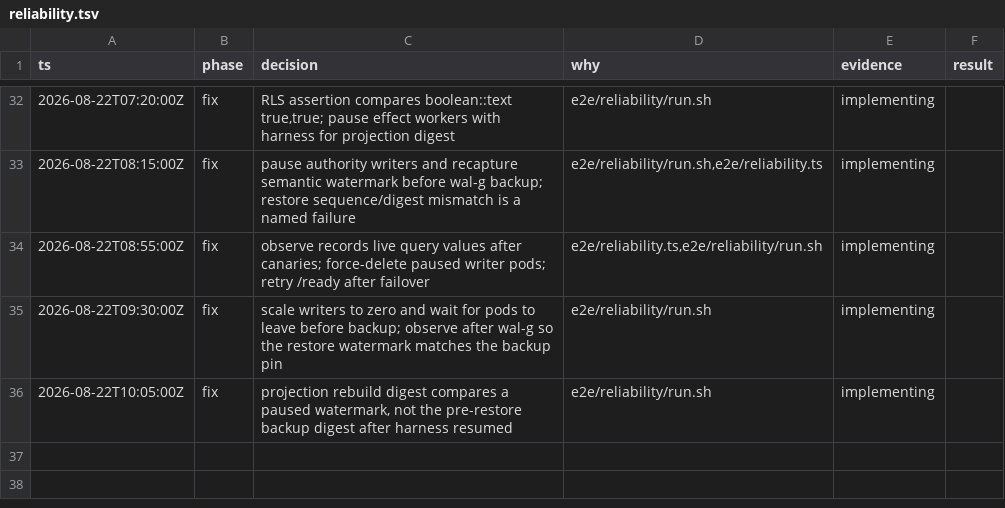
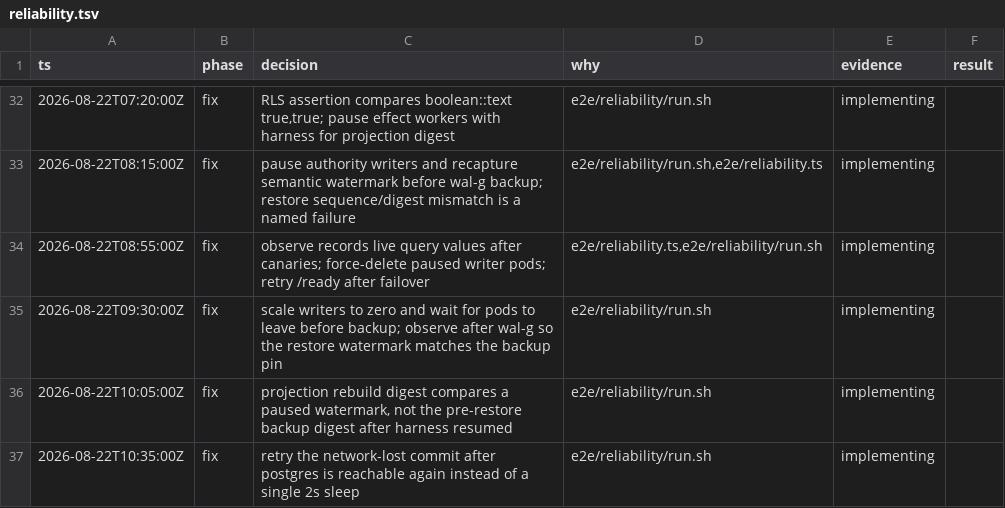
Before and after one commit to EnzoTironi/OS, a TSV file: .audit/reliability.tsv, drawn as a sheet; only a part is shown, gaps mark what is left out.

Commit message:
Retry the network-lost commit after postgres is reachable
ha-chaos dropped postgres, the blocked commit failed as required, then
the retry hit write EPIPE two seconds after iptables restore. Wait for
a successful retry instead of a single sleep.

```diff
--- a/.audit/reliability.tsv
+++ b/.audit/reliability.tsv
@@ -36 +36,2 @@ ts	phase	decision	why	evidence	result
 2026-08-22T10:05:00Z	fix	projection rebuild digest compares a paused watermark, not the pre-restore backup digest after harness resumed	e2e/reliability/run.sh	implementing
+2026-08-22T10:35:00Z	fix	retry the network-lost commit after postgres is reachable again instead of a single 2s sleep	e2e/reliability/run.sh	implementing
```
Also changed, not shown: 1 other file.
